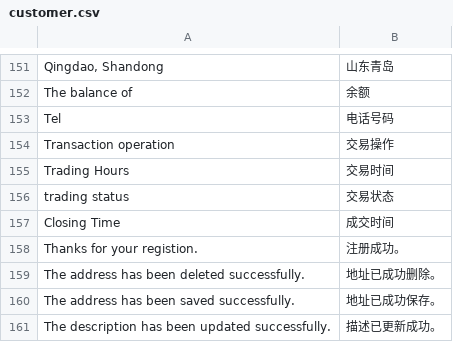
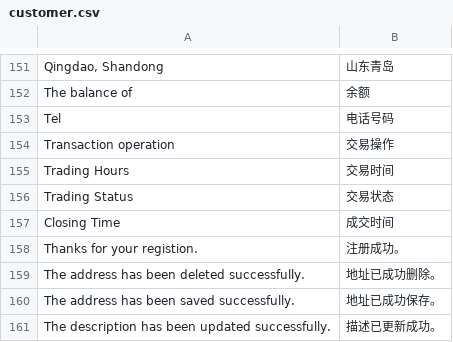
Before and after one commit to peachyang/py_website, a CSV file: app/i18n/zh-CN/customer.csv, drawn as a sheet; only a part is shown, gaps mark what is left out.

```diff
--- a/app/i18n/zh-CN/customer.csv
+++ b/app/i18n/zh-CN/customer.csv
@@ -155,3 +155,3 @@
 "Trading Hours","交易时间"
-"trading status","交易状态"
+"Trading Status","交易状态"
 "Closing Time","成交时间"
```
Also changed, not shown: app/i18n/zh-CN/retailer.csv, 3 other files.
